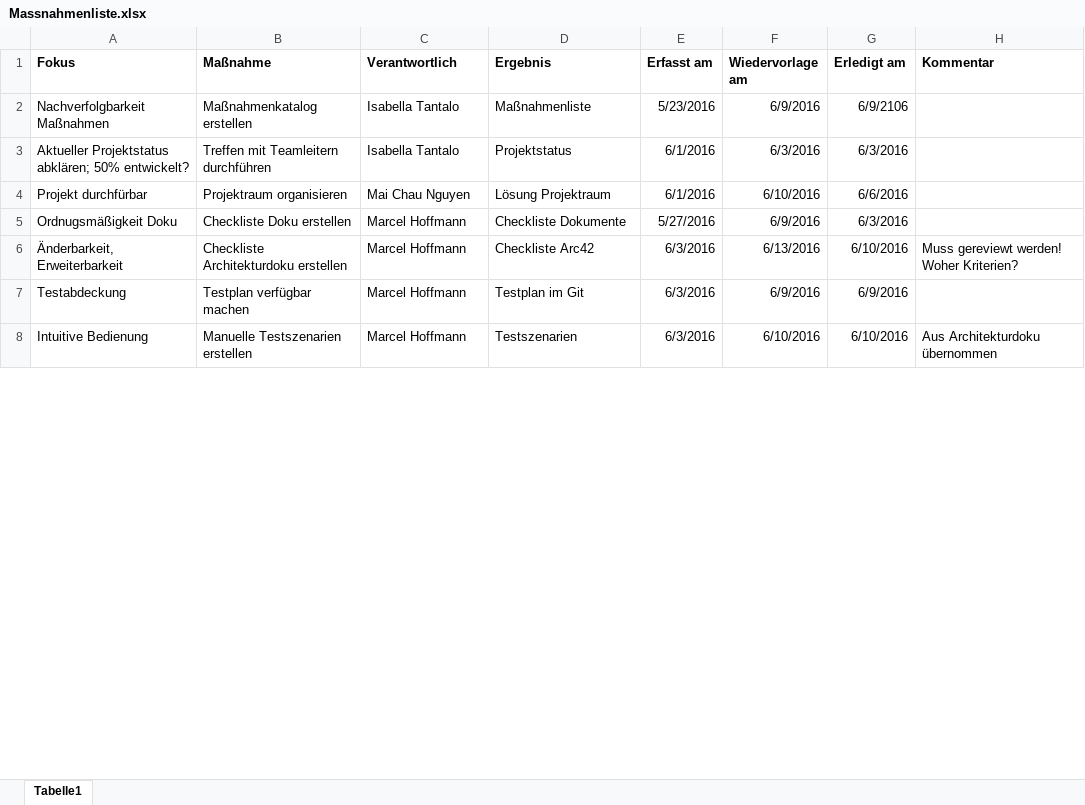
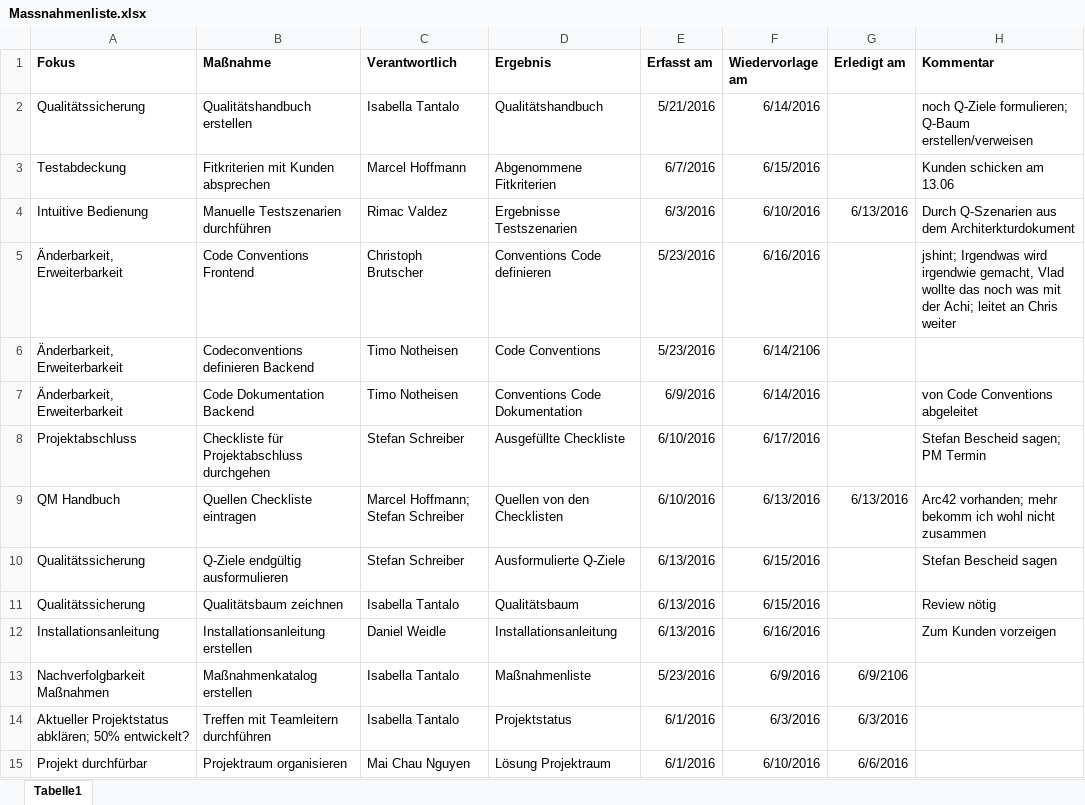
Before and after one commit to kanbanana/knowledgebase, an Excel workbook: docs/documentation/Qualitätsmanagement/Massnahmenliste.xlsx, sheet Tabelle1, drawn as a sheet; only a part is shown; the shorter side is filled out with more unchanged rows; values as stored, in another font and other column widths than the file's, no borders; conditional formats not drawn; the diff covers the shown part only; the diff names each change by its address in the sheet, - before the commit and + after, or states it on an @@ line.

```diff
--- a/docs/documentation/Qualitätsmanagement/Massnahmenliste.xlsx (sheet Tabelle1)
+++ b/docs/documentation/Qualitätsmanagement/Massnahmenliste.xlsx (sheet Tabelle1)
+row 2: Qualitätssicherung | Qualitätshandbuch erstellen | Isabella Tantalo | Qualitätshandbuch | 5/21/2016 | 6/14/2016 |  | noch Q-Ziele formulieren; Q-Baum erstellen/verweisen
+row 3: Testabdeckung | Fitkriterien mit Kunden absprechen | Marcel Hoffmann | Abgenommene Fitkriterien | 6/7/2016 | 6/15/2016 |  | Kunden schicken am 13.06
+row 4: Intuitive Bedienung | Manuelle Testszenarien durchführen | Rimac Valdez | Ergebnisse Testszenarien | 6/3/2016 | 6/10/2016 | 6/13/2016 | Durch Q-Szenarien aus dem Architerkturdokument
+row 5: Änderbarkeit, Erweiterbarkeit | Code Conventions Frontend | Christoph Brutscher | Conventions Code definieren | 5/23/2016 | 6/16/2016 |  | jshint; Irgendwas wird irgendwie gemacht, Vlad wollte das noch was mit der Achi; leitet an Chris weiter
+row 6: Änderbarkeit, Erweiterbarkeit | Codeconventions definieren Backend | Timo Notheisen | Code Conventions | 5/23/2016 | 6/14/2106
+row 7: Änderbarkeit, Erweiterbarkeit | Code Dokumentation Backend | Timo Notheisen | Conventions Code Dokumentation | 6/9/2016 | 6/14/2016 |  | von Code Conventions abgeleitet
+row 8: Projektabschluss | Checkliste für Projektabschluss durchgehen | Stefan Schreiber | Ausgefüllte Checkliste | 6/10/2016 | 6/17/2016 |  | Stefan Bescheid sagen; PM Termin
+row 9: QM Handbuch | Quellen Checkliste eintragen | Marcel Hoffmann; Stefan Schreiber | Quellen von den Checklisten | 6/10/2016 | 6/13/2016 | 6/13/2016 | Arc42 vorhanden; mehr bekomm ich wohl nicht zusammen
+row 10: Qualitätssicherung | Q-Ziele endgültig ausformulieren | Stefan Schreiber | Ausformulierte Q-Ziele | 6/13/2016 | 6/15/2016 |  | Stefan Bescheid sagen
+row 11: Qualitätssicherung | Qualitätsbaum zeichnen | Isabella Tantalo | Qualitätsbaum | 6/13/2016 | 6/15/2016 |  | Review nötig
+row 12: Installationsanleitung | Installationsanleitung erstellen | Daniel Weidle | Installationsanleitung | 6/13/2016 | 6/16/2016 |  | Zum Kunden vorzeigen
```
Also changed, not shown: 8 removed rows and 9 edited cells elsewhere in this sheet, docs/documentation/Qualitätsmanagement/Checklisten/Checkliste Projekt.xlsx, 3 other files.
